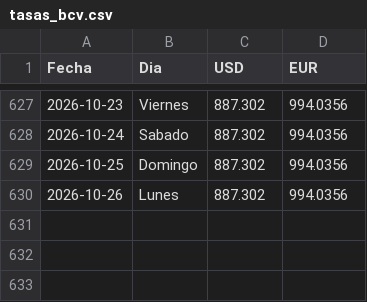
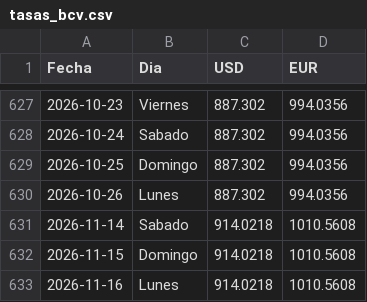
Before and after one commit to boadar/reporte-cobranza, a CSV file: data/tasas_bcv.csv, drawn as a sheet; only a part is shown, gaps mark what is left out.

Commit message:
tasas BCV al 2026-11-16 (USD 914.0218)

```diff
--- a/data/tasas_bcv.csv
+++ b/data/tasas_bcv.csv
@@ -630 +630,4 @@ Fecha,Dia,USD,EUR
 2026-10-26,Lunes,887.302,994.0356
+2026-11-14,Sabado,914.0218,1010.5608
+2026-11-15,Domingo,914.0218,1010.5608
+2026-11-16,Lunes,914.0218,1010.5608
```
Also changed, not shown: 1 other file.
